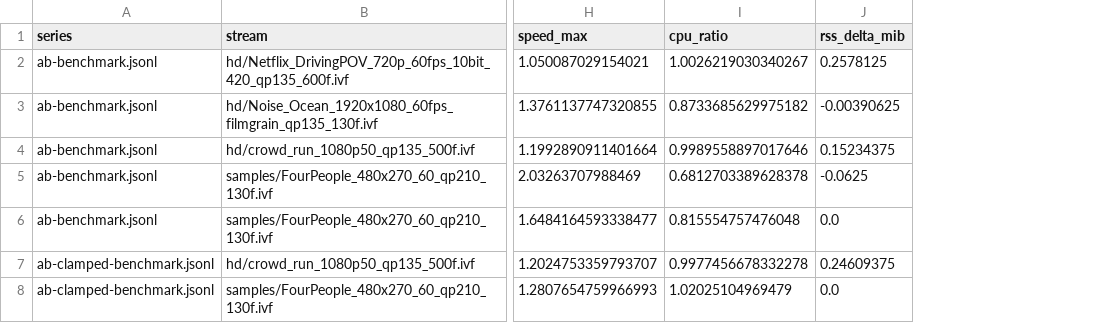
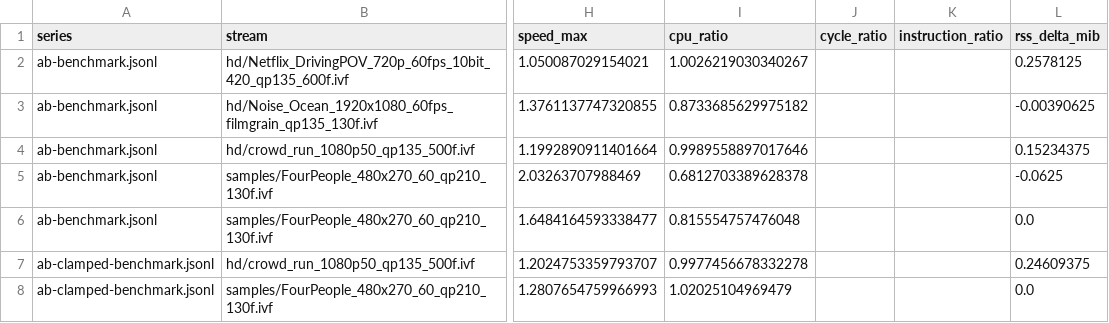
Before and after one commit to EwoutH/AV2, a CSV file: perf/2026-11-19-dav2d-threading/data/ab-summary.csv, drawn as a sheet; only a part is shown, gaps mark what is left out; the diff names each change by its address in the sheet, - before the commit and + after, or states it on an @@ line.

```diff
--- a/perf/2026-11-19-dav2d-threading/data/ab-summary.csv
+++ b/perf/2026-11-19-dav2d-threading/data/ab-summary.csv
+column J (cycle_ratio), empty
+column K (instruction_ratio), empty
```
Also changed, not shown: 12 other files.
